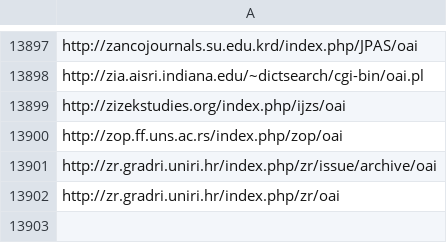
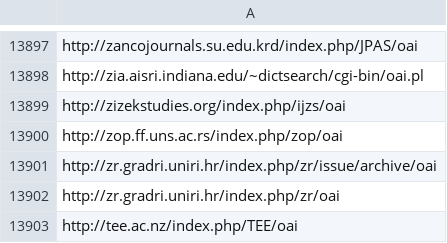
Before and after one commit to miku/metha, a TSV file: contrib/sites-extra.tsv, drawn as a sheet; only a part is shown, gaps mark what is left out.

Commit message:
add site

```diff
--- a/contrib/sites-extra.tsv
+++ b/contrib/sites-extra.tsv
@@ -13902 +13902,2 @@ http://zr.gradri.uniri.hr/index.php/zr/issue/archive/oai
 http://zr.gradri.uniri.hr/index.php/zr/oai
+http://tee.ac.nz/index.php/TEE/oai
```
